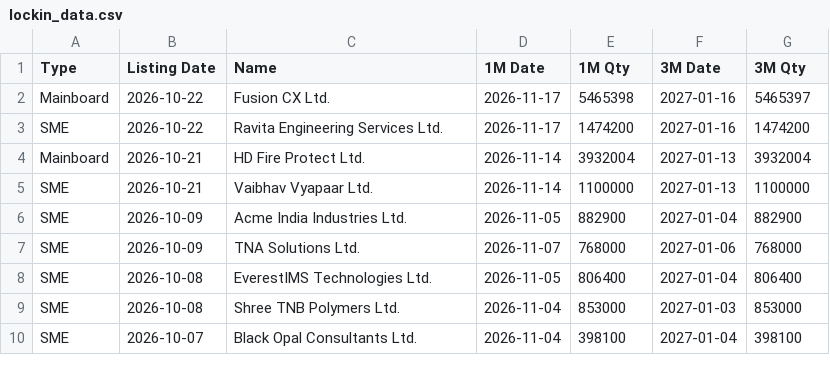
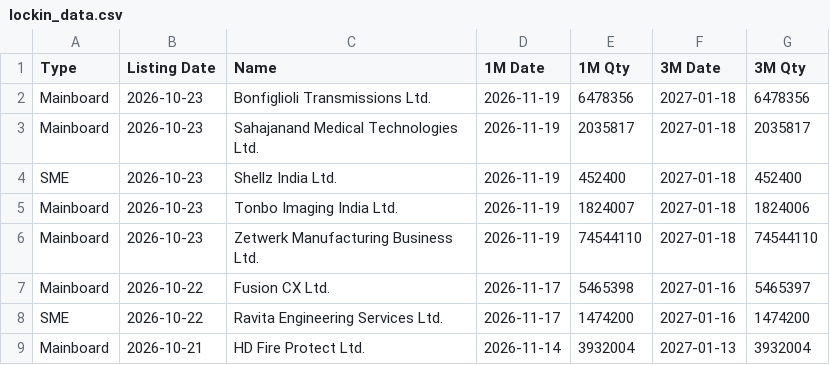
Before and after one commit to vineetsm999-byte/ipo---lockin, a CSV file: lockin_data.csv, drawn as a sheet; only a part is shown; the shorter side is filled out with more unchanged rows; the diff names each change by its address in the sheet, - before the commit and + after, or states it on an @@ line.

Commit message:
Update lock-in data 2026-10-23

```diff
--- a/lockin_data.csv
+++ b/lockin_data.csv
+row 2: Mainboard | 2026-10-23 | Bonfiglioli Transmissions Ltd. | 2026-11-19 | 6478356 | 2027-01-18 | 6478356
+row 3: Mainboard | 2026-10-23 | Sahajanand Medical Technologies Ltd. | 2026-11-19 | 2035817 | 2027-01-18 | 2035817
+row 4: SME | 2026-10-23 | Shellz India Ltd. | 2026-11-19 | 452400 | 2027-01-18 | 452400
+row 5: Mainboard | 2026-10-23 | Tonbo Imaging India Ltd. | 2026-11-19 | 1824007 | 2027-01-18 | 1824006
+row 6: Mainboard | 2026-10-23 | Zetwerk Manufacturing Business Ltd. | 2026-11-19 | 74544110 | 2027-01-18 | 74544110
```
